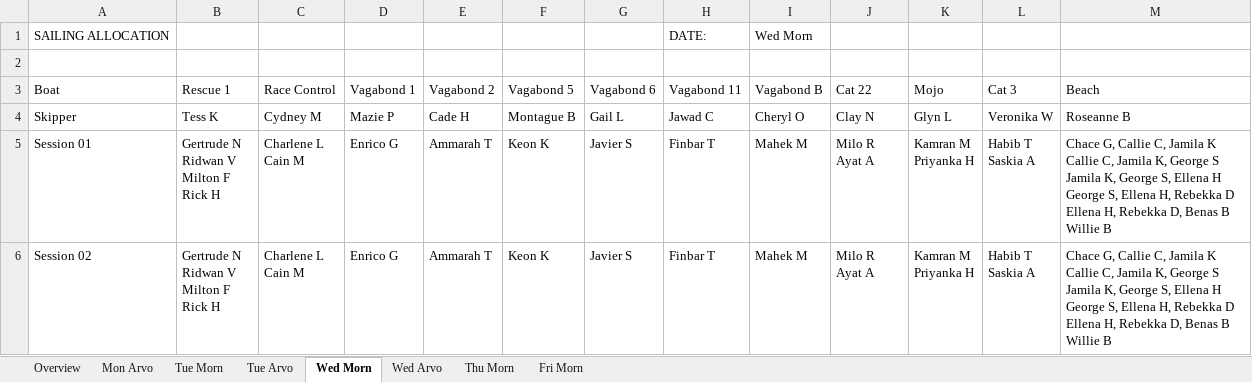
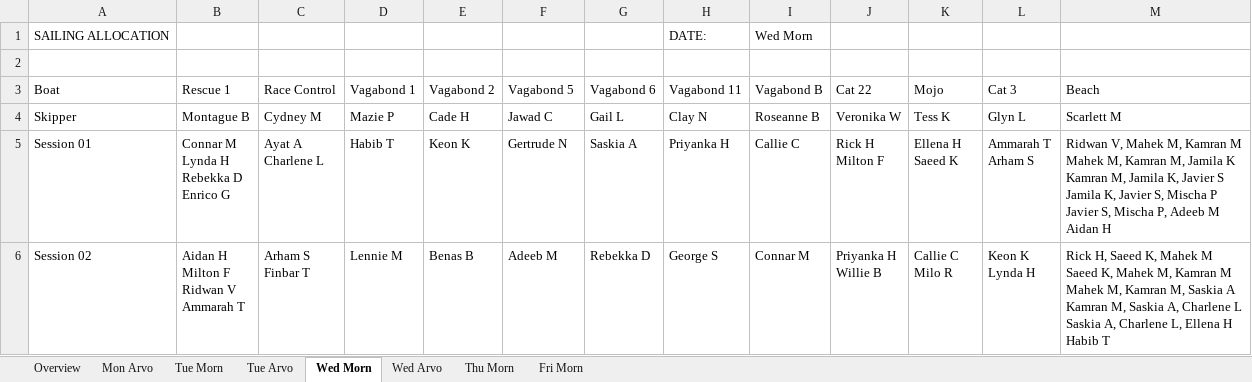
Before and after one commit to jbjbjb1/sailing_allocations, an Excel workbook: sailing_allocation_output.xlsx, sheet Wed Morn, drawn as a sheet; only a part is shown; values as stored, in another font and other column widths than the file's, no borders; ↵ is a line break in a cell; the diff covers the shown part only; the diff names each change by its address in the sheet, - before the commit and + after, or states it on an @@ line.

```diff
--- a/sailing_allocation_output.xlsx (sheet Wed Morn)
+++ b/sailing_allocation_output.xlsx (sheet Wed Morn)
-B4 (Rescue 1): Tess K
+B4 (Rescue 1): Montague B
-F4 (Vagabond 5): Montague B
+F4 (Vagabond 5): Jawad C
-H4 (Vagabond 11): Jawad C
+H4 (Vagabond 11): Clay N
-I4 (Vagabond B): Cheryl O
+I4 (Vagabond B): Roseanne B
-J4 (Cat 22): Clay N
+J4 (Cat 22): Veronika W
-K4 (Mojo): Glyn L
+K4 (Mojo): Tess K
-L4 (Cat 3): Veronika W
+L4 (Cat 3): Glyn L
-M4 (Beach): Roseanne B
+M4 (Beach): Scarlett M
-B5 (Rescue 1): Gertrude N ↵ Ridwan V ↵ Milton F ↵ Rick H
+B5 (Rescue 1): Connar M ↵ Lynda H ↵ Rebekka D ↵ Enrico G
-C5 (Race Control): Charlene L ↵ Cain M
+C5 (Race Control): Ayat A ↵ Charlene L
-D5 (Vagabond 1): Enrico G
+D5 (Vagabond 1): Habib T
-E5 (Vagabond 2): Ammarah T
+E5 (Vagabond 2): Keon K
-F5 (Vagabond 5): Keon K
+F5 (Vagabond 5): Gertrude N
-G5 (Vagabond 6): Javier S
+G5 (Vagabond 6): Saskia A
-H5 (Vagabond 11): Finbar T
+H5 (Vagabond 11): Priyanka H
-I5 (Vagabond B): Mahek M
+I5 (Vagabond B): Callie C
-J5 (Cat 22): Milo R ↵ Ayat A
+J5 (Cat 22): Rick H ↵ Milton F
-K5 (Mojo): Kamran M ↵ Priyanka H
+K5 (Mojo): Ellena H ↵ Saeed K
-L5 (Cat 3): Habib T ↵ Saskia A
+L5 (Cat 3): Ammarah T ↵ Arham S
-M5 (Beach): Chace G, Callie C, Jamila K ↵ Callie C, Jamila K, George S ↵ Jamila K, George S, Ellena H ↵ George S, Ellena H, Rebekka D ↵ Ellena H, Rebekka D, Benas B ↵ Willie B
+M5 (Beach): Ridwan V, Mahek M, Kamran M ↵ Mahek M, Kamran M, Jamila K ↵ Kamran M, Jamila K, Javier S ↵ Jamila K, Javier S, Mischa P ↵ Javier S, Mischa P, Adeeb M ↵ Aidan H
-B6 (Rescue 1): Gertrude N ↵ Ridwan V ↵ Milton F ↵ Rick H
+B6 (Rescue 1): Aidan H ↵ Milton F ↵ Ridwan V ↵ Ammarah T
-C6 (Race Control): Charlene L ↵ Cain M
+C6 (Race Control): Arham S ↵ Finbar T
-D6 (Vagabond 1): Enrico G
+D6 (Vagabond 1): Lennie M
-E6 (Vagabond 2): Ammarah T
+E6 (Vagabond 2): Benas B
-F6 (Vagabond 5): Keon K
+F6 (Vagabond 5): Adeeb M
-G6 (Vagabond 6): Javier S
+G6 (Vagabond 6): Rebekka D
-H6 (Vagabond 11): Finbar T
+H6 (Vagabond 11): George S
-I6 (Vagabond B): Mahek M
+I6 (Vagabond B): Connar M
-J6 (Cat 22): Milo R ↵ Ayat A
+J6 (Cat 22): Priyanka H ↵ Willie B
-K6 (Mojo): Kamran M ↵ Priyanka H
+K6 (Mojo): Callie C ↵ Milo R
-L6 (Cat 3): Habib T ↵ Saskia A
+L6 (Cat 3): Keon K ↵ Lynda H
-M6 (Beach): Chace G, Callie C, Jamila K ↵ Callie C, Jamila K, George S ↵ Jamila K, George S, Ellena H ↵ George S, Ellena H, Rebekka D ↵ Ellena H, Rebekka D, Benas B ↵ Willie B
+M6 (Beach): Rick H, Saeed K, Mahek M ↵ Saeed K, Mahek M, Kamran M ↵ Mahek M, Kamran M, Saskia A ↵ Kamran M, Saskia A, Charlene L ↵ Saskia A, Charlene L, Ellena H ↵ Habib T
```
Also changed, not shown: 12 edited cells elsewhere in this sheet, sheet Tue Morn, sheet Thu Morn, sheet Fri Morn, sheet Tue Arvo, sheet Mon Arvo, sheet Wed Arvo, input_data.xlsx, 4 other files.
